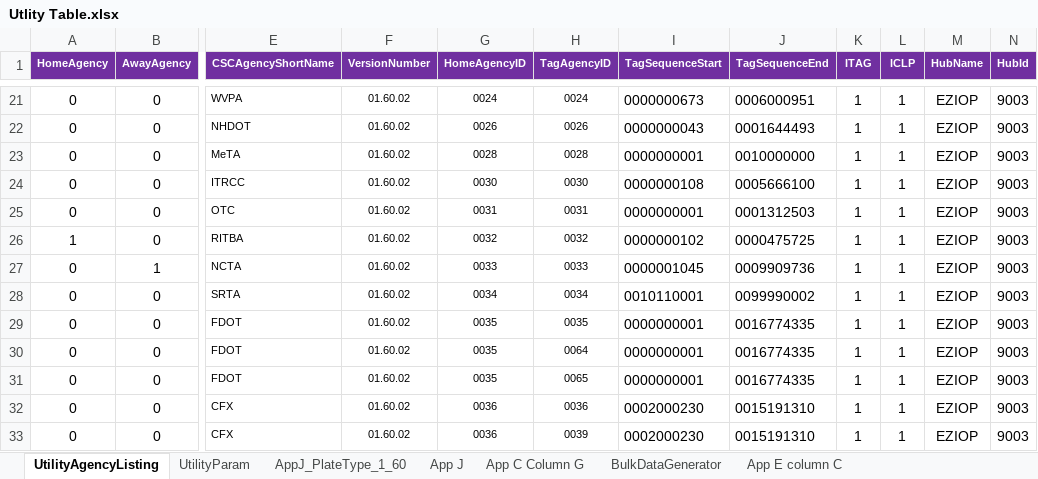
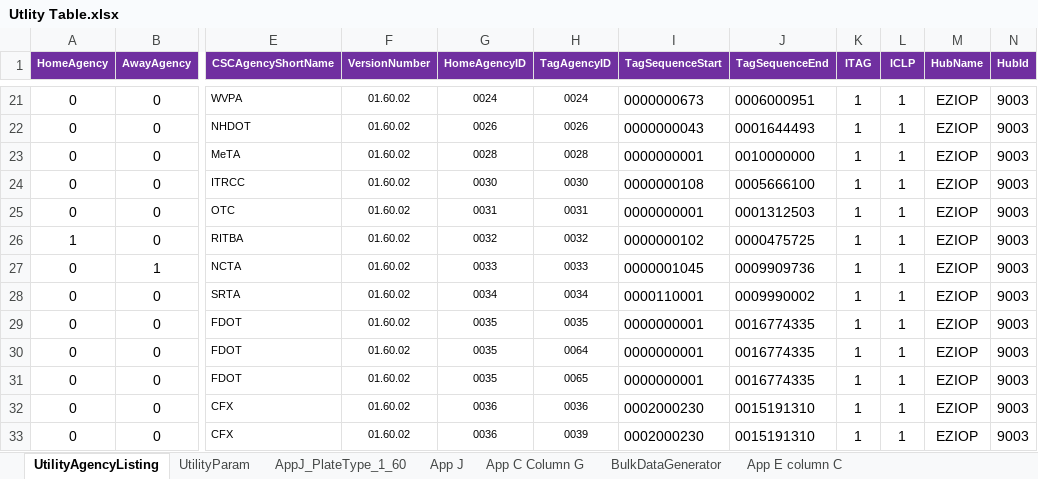
Before and after one commit to dineshapolloits/iopUtilValidation, an Excel workbook: src/main/resources/Utlity Table.xlsx, sheet UtilityAgencyListing, drawn as a sheet; only a part is shown, gaps mark what is left out; values as stored, in another font and other column widths than the file's, no borders; the diff names each change by its address in the sheet, - before the commit and + after, or states it on an @@ line.

```diff
--- a/src/main/resources/Utlity Table.xlsx (sheet UtilityAgencyListing)
+++ b/src/main/resources/Utlity Table.xlsx (sheet UtilityAgencyListing)
-I28 (TagSequenceStart): 0010110001
+I28 (TagSequenceStart): 0000110001
-J28 (TagSequenceEnd): 0099990002
+J28 (TagSequenceEnd): 0009990002
```
Also changed, not shown: 5 other files.
